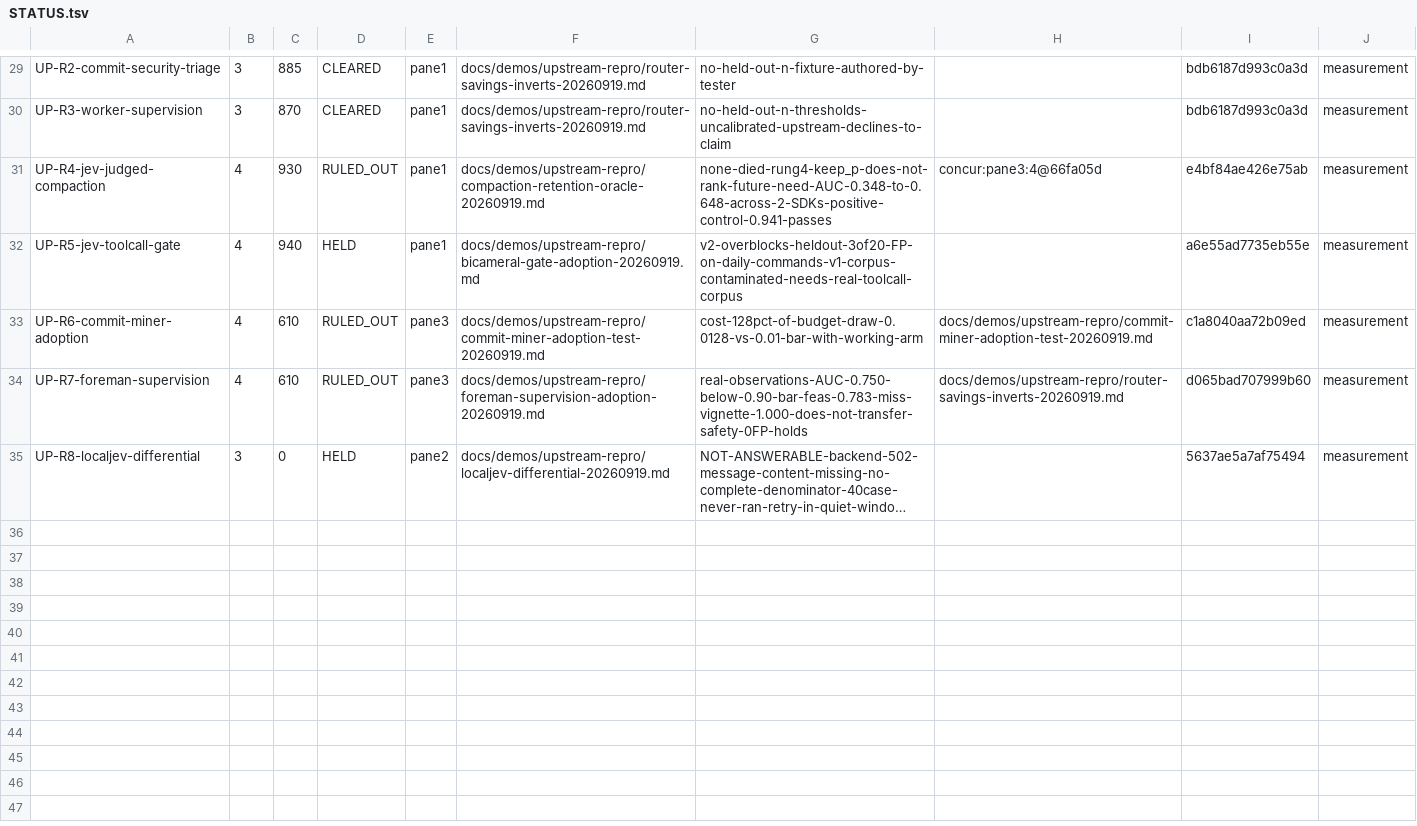
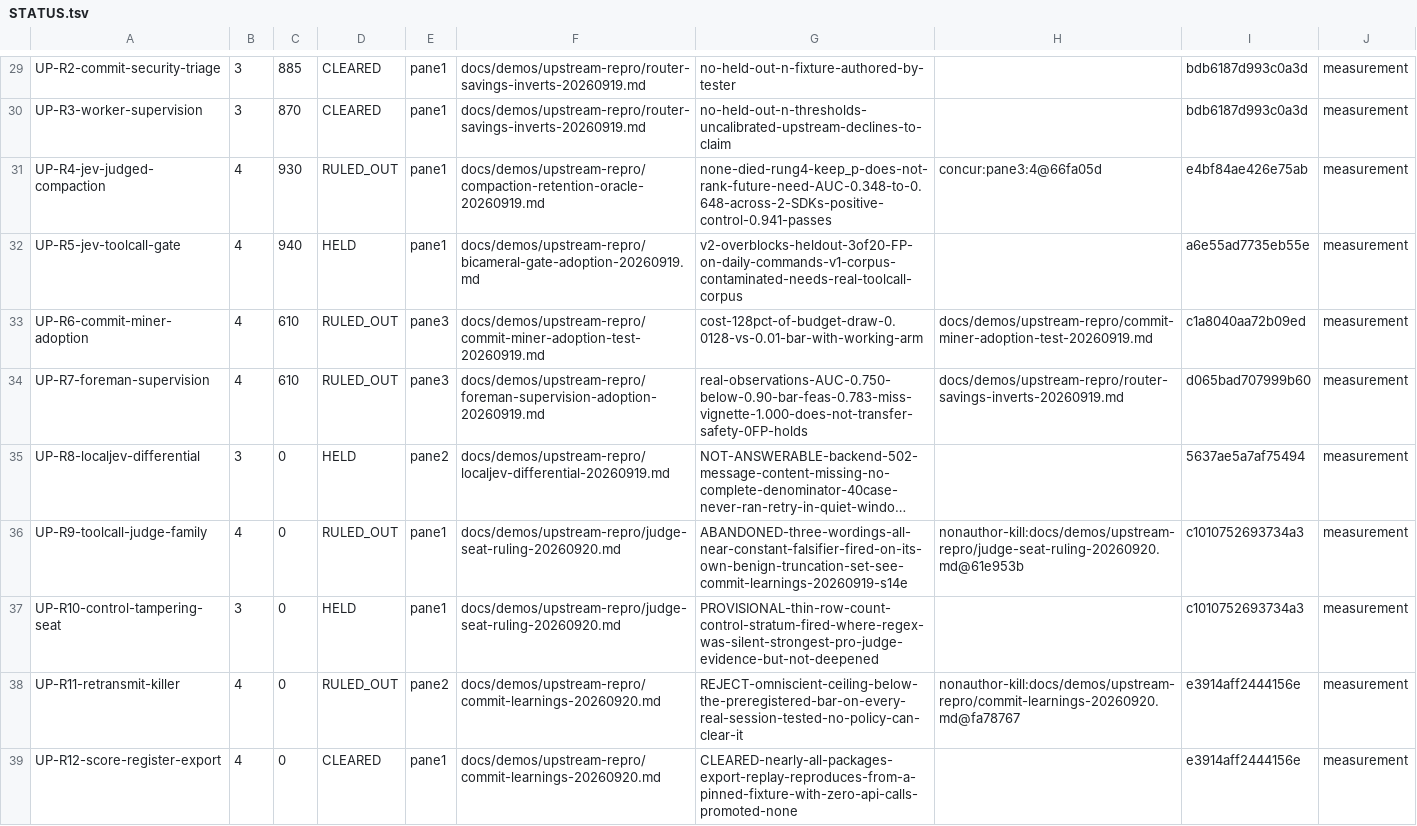
Before and after one commit to JYeswak/jev_playground, a TSV file: docs/demos/STATUS.tsv, drawn as a sheet; only a part is shown, gaps mark what is left out; long unchanged cells end in …; the diff names each change by its address in the sheet, - before the commit and + after, or states it on an @@ line.

Commit message:
docs(status): [live] record four verdicts in the state of record; section 17 organic precision is 0 of 28

```diff
--- a/docs/demos/STATUS.tsv
+++ b/docs/demos/STATUS.tsv
+row 36: UP-R9-toolcall-judge-family | 4 | 0 | RULED_OUT | pane1 | docs/demos/upstream-repro/judge-seat-ruling-20260920.md | ABANDONED-three-wordings-all-near-constant-falsifier-fired-on-its-own-benign-truncation-set-see-commit-learnings-20260919-s14e | nonauthor-kill:docs/demos/upstream-repro/judge-seat-ruling-20260920.md@61e953b | c1010752693734a3 | measurement
+row 37: UP-R10-control-tampering-seat | 3 | 0 | HELD | pane1 | docs/demos/upstream-repro/judge-seat-ruling-20260920.md | PROVISIONAL-thin-row-count-control-stratum-fired-where-regex-was-silent-strongest-pro-judge-evidence-but-not-deepened |  | c1010752693734a3 | measurement
+row 38: UP-R11-retransmit-killer | 4 | 0 | RULED_OUT | pane2 | docs/demos/upstream-repro/commit-learnings-20260920.md | REJECT-omniscient-ceiling-below-the-preregistered-bar-on-every-real-session-tested-no-policy-can-clear-it | nonauthor-kill:docs/demos/upstream-repro/commit-learnings-20260920.md@fa78767 | e3914aff2444156e | measurement
+row 39: UP-R12-score-register-export | 4 | 0 | CLEARED | pane1 | docs/demos/upstream-repro/commit-learnings-20260920.md | CLEARED-nearly-all-packages-export-replay-reproduces-from-a-pinned-fixture-with-zero-api-calls-promoted-none |  | e3914aff2444156e | measurement
```
Also changed, not shown: 1 other file.
